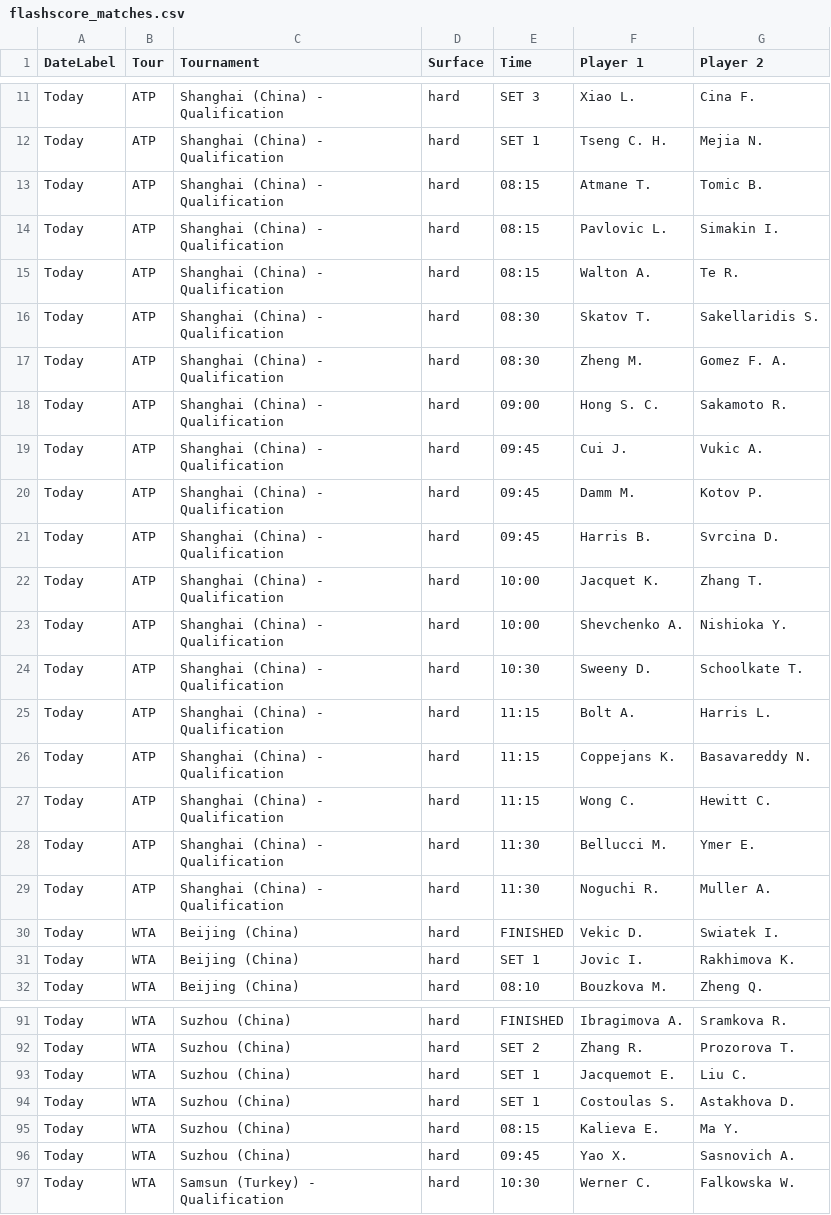
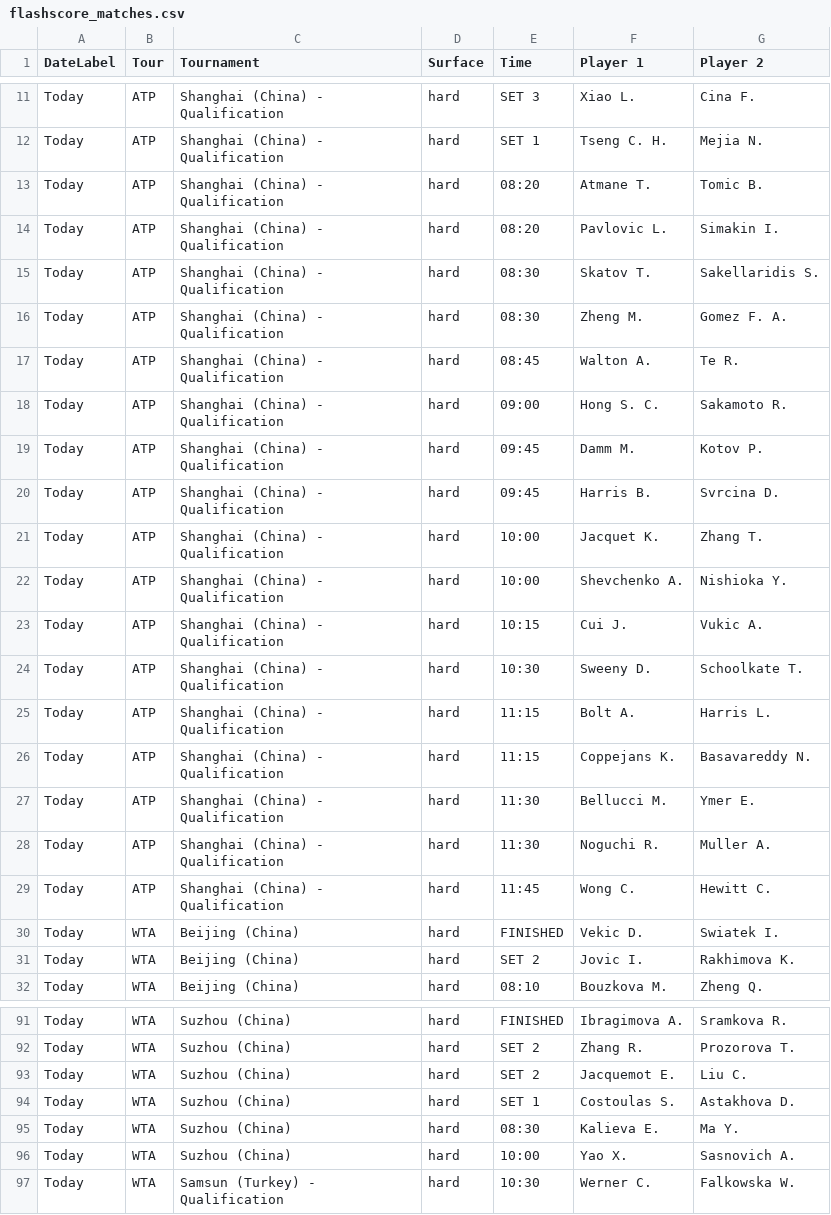
Before and after one commit to rajnakviliam/tennis-surface-elo, a CSV file: flashscore_matches.csv, drawn as a sheet; only a part is shown, gaps mark what is left out; the diff covers the shown part only.

Commit message:
Update Flashscore data: flashscore_matches.csv

```diff
--- a/flashscore_matches.csv
+++ b/flashscore_matches.csv
@@ -12,9 +12,8 @@ Today;ATP;Shanghai (China) - Qualification;hard;SET 3;Xiao L.;Cina F.
 Today;ATP;Shanghai (China) - Qualification;hard;SET 1;Tseng C. H.;Mejia N.
-Today;ATP;Shanghai (China) - Qualification;hard;08:15;Atmane T.;Tomic B.
-Today;ATP;Shanghai (China) - Qualification;hard;08:15;Pavlovic L.;Simakin I.
-Today;ATP;Shanghai (China) - Qualification;hard;08:15;Walton A.;Te R.
+Today;ATP;Shanghai (China) - Qualification;hard;08:20;Atmane T.;Tomic B.
+Today;ATP;Shanghai (China) - Qualification;hard;08:20;Pavlovic L.;Simakin I.
 Today;ATP;Shanghai (China) - Qualification;hard;08:30;Skatov T.;Sakellaridis S.
 Today;ATP;Shanghai (China) - Qualification;hard;08:30;Zheng M.;Gomez F. A.
+Today;ATP;Shanghai (China) - Qualification;hard;08:45;Walton A.;Te R.
 Today;ATP;Shanghai (China) - Qualification;hard;09:00;Hong S. C.;Sakamoto R.
-Today;ATP;Shanghai (China) - Qualification;hard;09:45;Cui J.;Vukic A.
 Today;ATP;Shanghai (China) - Qualification;hard;09:45;Damm M.;Kotov P.
@@ -23,2 +22,3 @@ Today;ATP;Shanghai (China) - Qualification;hard;10:00;Jacquet K.;Zhang T.
 Today;ATP;Shanghai (China) - Qualification;hard;10:00;Shevchenko A.;Nishioka Y.
+Today;ATP;Shanghai (China) - Qualification;hard;10:15;Cui J.;Vukic A.
 Today;ATP;Shanghai (China) - Qualification;hard;10:30;Sweeny D.;Schoolkate T.
@@ -26,7 +26,7 @@ Today;ATP;Shanghai (China) - Qualification;hard;11:15;Bolt A.;Harris L.
 Today;ATP;Shanghai (China) - Qualification;hard;11:15;Coppejans K.;Basavareddy N.
-Today;ATP;Shanghai (China) - Qualification;hard;11:15;Wong C.;Hewitt C.
 Today;ATP;Shanghai (China) - Qualification;hard;11:30;Bellucci M.;Ymer E.
 Today;ATP;Shanghai (China) - Qualification;hard;11:30;Noguchi R.;Muller A.
+Today;ATP;Shanghai (China) - Qualification;hard;11:45;Wong C.;Hewitt C.
 Today;WTA;Beijing (China);hard;FINISHED;Vekic D.;Swiatek I.
-Today;WTA;Beijing (China);hard;SET 1;Jovic I.;Rakhimova K.
+Today;WTA;Beijing (China);hard;SET 2;Jovic I.;Rakhimova K.
 Today;WTA;Beijing (China);hard;08:10;Bouzkova M.;Zheng Q.
@@ -92,6 +92,6 @@ Today;WTA;Suzhou (China);hard;FINISHED;Ibragimova A.;Sramkova R.
 Today;WTA;Suzhou (China);hard;SET 2;Zhang R.;Prozorova T.
-Today;WTA;Suzhou (China);hard;SET 1;Jacquemot E.;Liu C.
+Today;WTA;Suzhou (China);hard;SET 2;Jacquemot E.;Liu C.
 Today;WTA;Suzhou (China);hard;SET 1;Costoulas S.;Astakhova D.
-Today;WTA;Suzhou (China);hard;08:15;Kalieva E.;Ma Y.
-Today;WTA;Suzhou (China);hard;09:45;Yao X.;Sasnovich A.
+Today;WTA;Suzhou (China);hard;08:30;Kalieva E.;Ma Y.
+Today;WTA;Suzhou (China);hard;10:00;Yao X.;Sasnovich A.
 Today;WTA;Samsun (Turkey) - Qualification;hard;10:30;Werner C.;Falkowska W.
```
Also changed, not shown: 2 edited cells elsewhere in this file.
